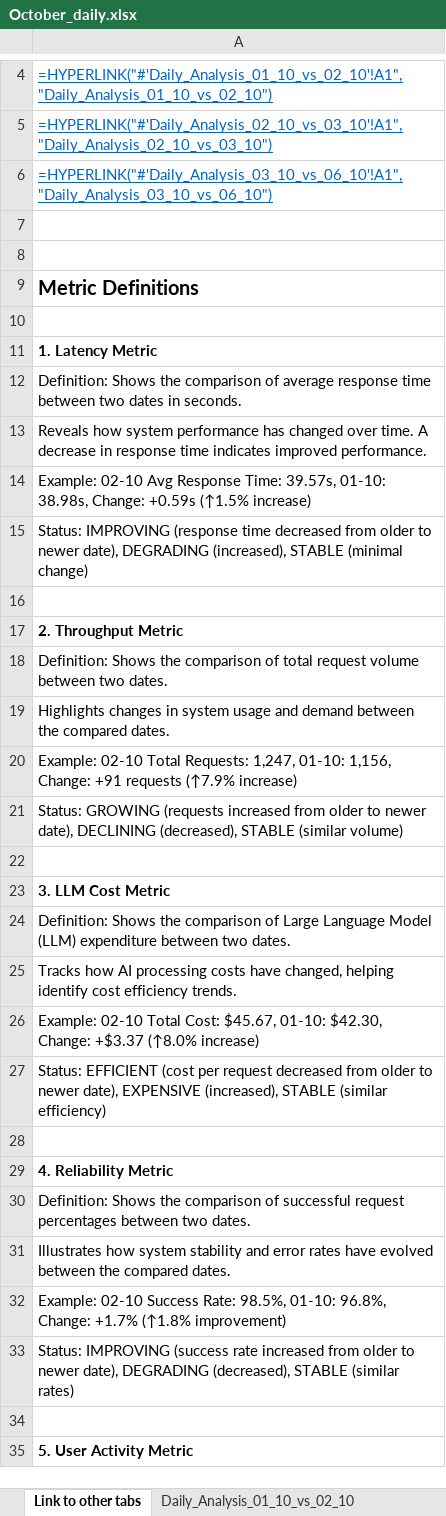
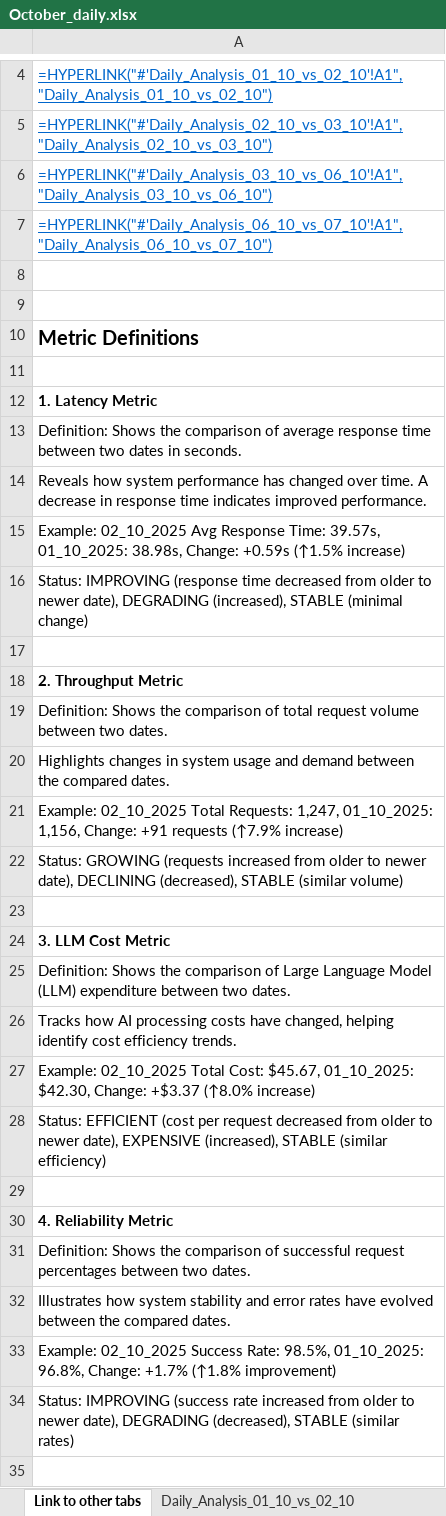
Before and after one commit to KushagraWadhwaShorthillsAI/DataDog-Automation, an Excel workbook: October_daily.xlsx, sheet Link to other tabs, drawn as a sheet; only a part is shown, gaps mark what is left out; the shorter side is filled out with more unchanged rows; values as stored, in another font and other column widths than the file's, no borders; formulas without a stored value are shown as written; addresses are those after the commit; the diff covers the shown part only; the diff names each change by its address in the sheet, - before the commit and + after, or states it on an @@ line.

```diff
--- a/October_daily.xlsx (sheet Link to other tabs)
+++ b/October_daily.xlsx (sheet Link to other tabs)
+row 7: =HYPERLINK("#'Daily_Analysis_06_10_vs_07_10'!A1","Daily_Analysis_06_10_vs_07_10")
-A15: Example: 02-10 Avg Response Time: 39.57s, 01-10: 38.98s, Change:…
+A15: Example: 02_10_2025 Avg Response Time: 39.57s, 01_10_2025: 38.98s, Change:…
-A21: Example: 02-10 Total Requests: 1,247, 01-10: 1,156, Change:…
+A21: Example: 02_10_2025 Total Requests: 1,247, 01_10_2025: 1,156, Change:…
-A27: Example: 02-10 Total Cost: $45.67, 01-10: $42.30, Change:…
+A27: Example: 02_10_2025 Total Cost: $45.67, 01_10_2025: $42.30, Change:…
-A33: Example: 02-10 Success Rate: 98.5%, 01-10: 96.8%, Change:…
+A33: Example: 02_10_2025 Success Rate: 98.5%, 01_10_2025: 96.8%, Change:…
```
Also changed, not shown: 1 edited cell elsewhere in this sheet, sheet Daily_Analysis_03_10_vs_06_10, sheet Daily_Analysis_02_10_vs_03_10, sheet Daily_Analysis_01_10_vs_02_10, other sheet tabs, 5 other files.
